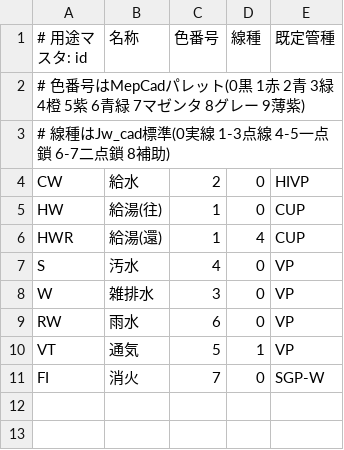
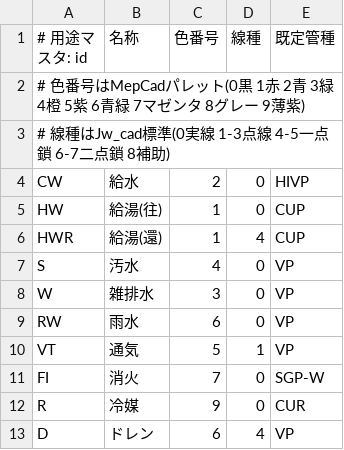
Before and after one commit to engmaebashi-code/mepcad, a CSV file: Sources/MepData/Resources/pipe_usages.csv, drawn as a sheet.

```diff
--- a/Sources/MepData/Resources/pipe_usages.csv
+++ b/Sources/MepData/Resources/pipe_usages.csv
@@ -11 +11,3 @@ VT,通気,5,1,VP
 FI,消火,7,0,SGP-W
+R,冷媒,9,0,CUR
+D,ドレン,6,4,VP
```
Also changed, not shown: Sources/MepData/Resources/pipe_materials.csv, Sources/MepData/Resources/pipe_sizes.csv, 10 other files.
